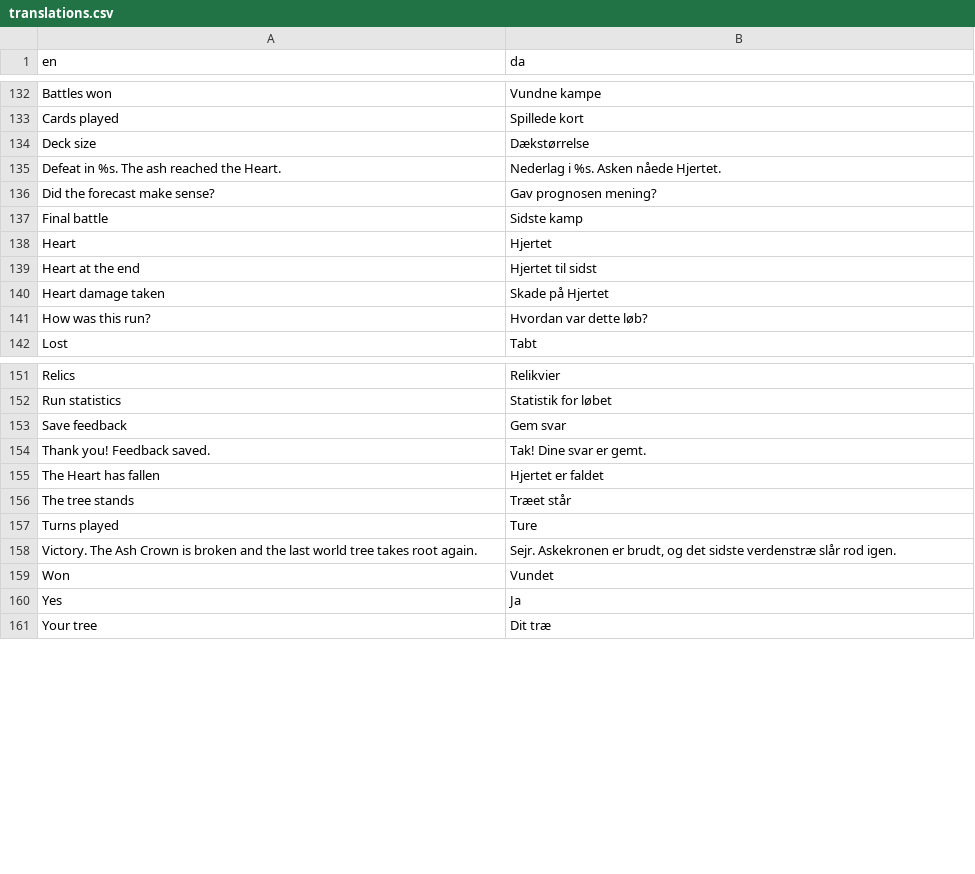
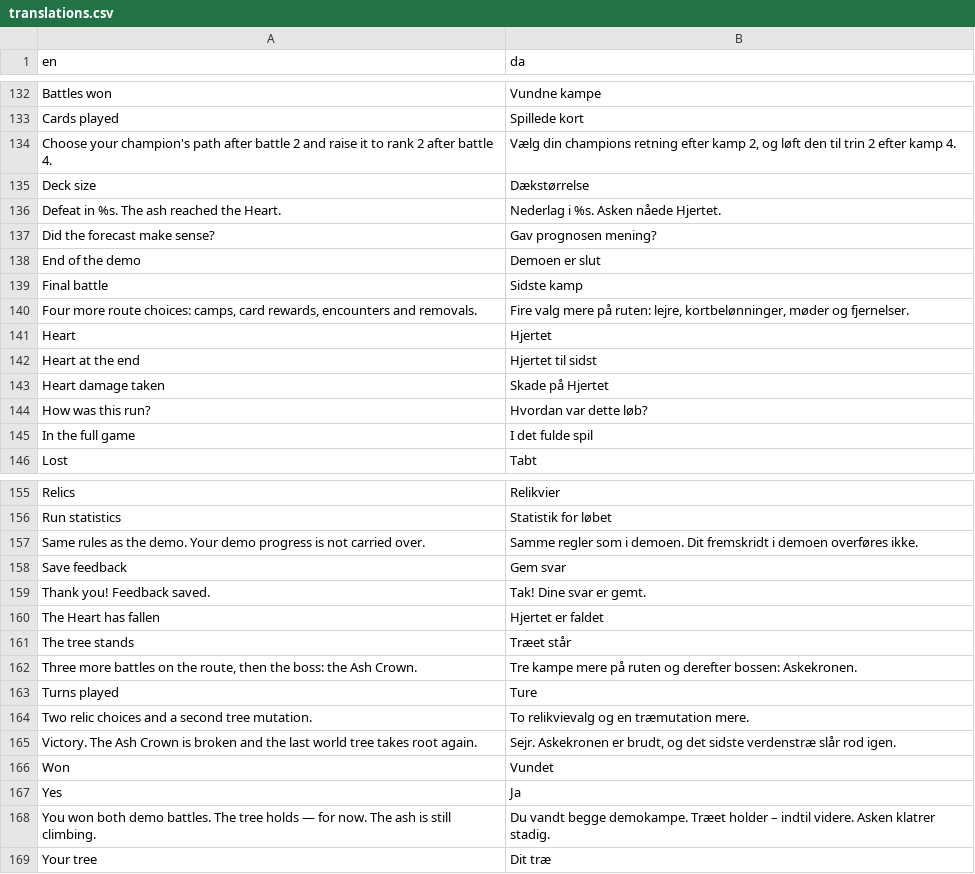
Before and after one commit to sebastianlistfeirup/Lastroot, a CSV file: localization/translations.csv, drawn as a sheet; only a part is shown, gaps mark what is left out; the diff covers the shown part only; the diff names each change by its address in the sheet, - before the commit and + after, or states it on an @@ line.

```diff
--- a/localization/translations.csv
+++ b/localization/translations.csv
+row 134: Choose your champion's path after battle 2 and raise it to rank 2 after battle 4. | Vælg din champions retning efter kamp 2, og løft den til trin 2 efter kamp 4.
+row 138: End of the demo | Demoen er slut
+row 140: Four more route choices: camps, card rewards, encounters and removals. | Fire valg mere på ruten: lejre, kortbelønninger, møder og fjernelser.
+row 145: In the full game | I det fulde spil
+row 157: Same rules as the demo. Your demo progress is not carried over. | Samme regler som i demoen. Dit fremskridt i demoen overføres ikke.
+row 162: Three more battles on the route, then the boss: the Ash Crown. | Tre kampe mere på ruten og derefter bossen: Askekronen.
+row 164: Two relic choices and a second tree mutation. | To relikvievalg og en træmutation mere.
+row 168: You won both demo battles. The tree holds — for now. The ash is still climbing. | Du vandt begge demokampe. Træet holder – indtil videre. Asken klatrer stadig.
```
Also changed, not shown: 2 added rows elsewhere in this file, 10 other files.
